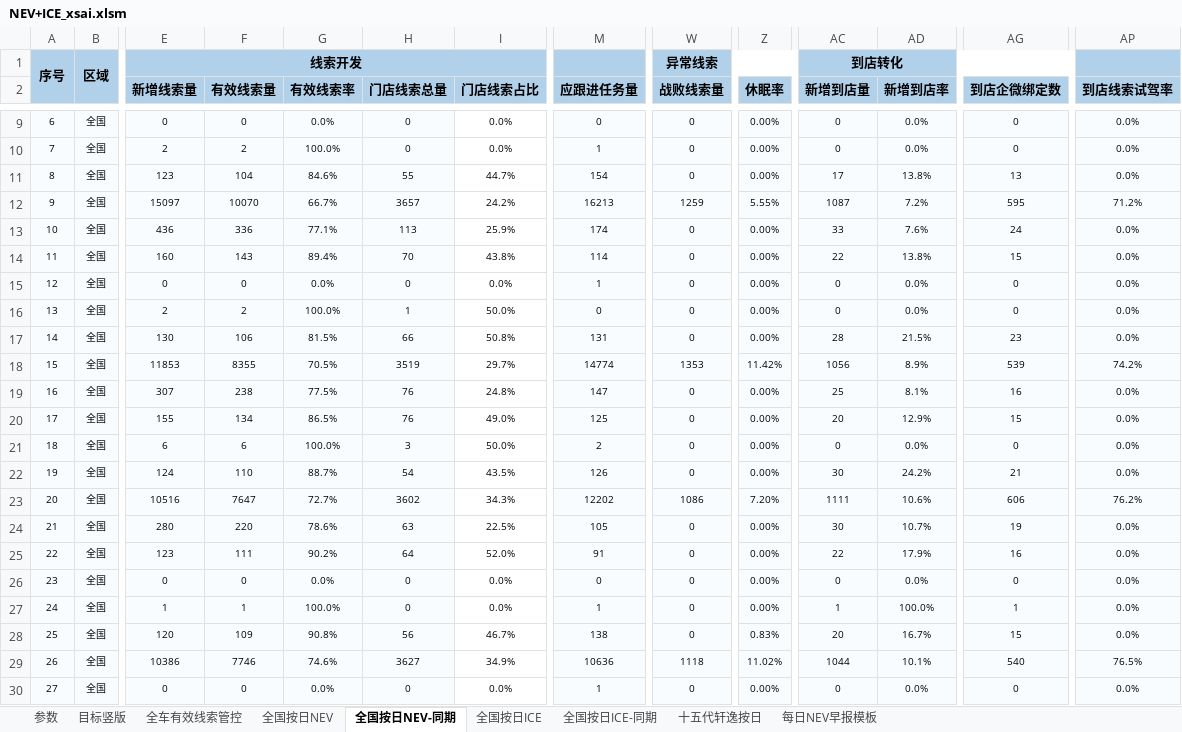
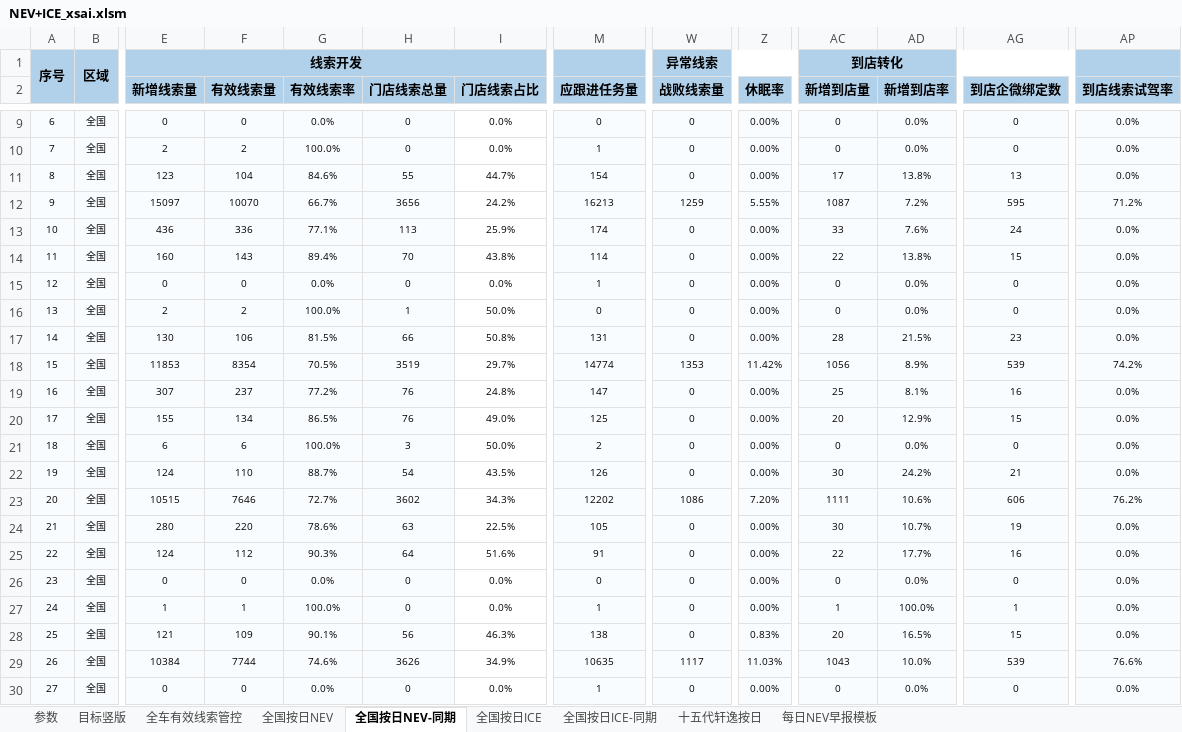
Before and after one commit to Django604/AI_Digest, an Excel workbook: data/source/NEV+ICE_xsai.xlsm, sheet 全国按日NEV-同期, drawn as a sheet; only a part is shown, gaps mark what is left out; values as stored, in another font and other column widths than the file's, no borders; the diff covers the shown part only; the diff names each change by its address in the sheet, - before the commit and + after, or states it on an @@ line.

```diff
--- a/data/source/NEV+ICE_xsai.xlsm (sheet 全国按日NEV-同期)
+++ b/data/source/NEV+ICE_xsai.xlsm (sheet 全国按日NEV-同期)
-H12 (门店线索总量): 3657
+H12 (门店线索总量): 3656
-F18 (有效线索量): 8355
+F18 (有效线索量): 8354
-F19 (有效线索量): 238
+F19 (有效线索量): 237
-G19 (有效线索率): 77.5%
+G19 (有效线索率): 77.2%
-E23 (新增线索量): 10516
+E23 (新增线索量): 10515
-F23 (有效线索量): 7647
+F23 (有效线索量): 7646
-E25 (新增线索量): 123
+E25 (新增线索量): 124
-F25 (有效线索量): 111
+F25 (有效线索量): 112
-G25 (有效线索率): 90.2%
+G25 (有效线索率): 90.3%
-I25 (门店线索占比): 52.0%
+I25 (门店线索占比): 51.6%
-AD25 (新增到店率): 17.9%
+AD25 (新增到店率): 17.7%
-E28 (新增线索量): 120
+E28 (新增线索量): 121
-G28 (有效线索率): 90.8%
+G28 (有效线索率): 90.1%
-I28 (门店线索占比): 46.7%
+I28 (门店线索占比): 46.3%
-AD28 (新增到店率): 16.7%
+AD28 (新增到店率): 16.5%
-E29 (新增线索量): 10386
+E29 (新增线索量): 10384
-F29 (有效线索量): 7746
+F29 (有效线索量): 7744
-H29 (门店线索总量): 3627
+H29 (门店线索总量): 3626
-M29 (应跟进任务量): 10636
+M29 (应跟进任务量): 10635
-W29 (战败线索量): 1118
+W29 (战败线索量): 1117
-Z29 (休眠率): 11.02%
+Z29 (休眠率): 11.03%
-AC29 (新增到店量): 1044
+AC29 (新增到店量): 1043
-AD29 (新增到店率): 10.1%
+AD29 (新增到店率): 10.0%
-AG29 (到店企微绑定数): 540
+AG29 (到店企微绑定数): 539
-AP29 (到店线索试驾率): 76.5%
+AP29 (到店线索试驾率): 76.6%
```
Also changed, not shown: 2 added rows, 475 edited cells and row numbers in column A elsewhere in this sheet, sheet 全国按日NEV, sheet 全国按日ICE, data/source/NEV+ICE_ldai.xlsm, 5 other files.
